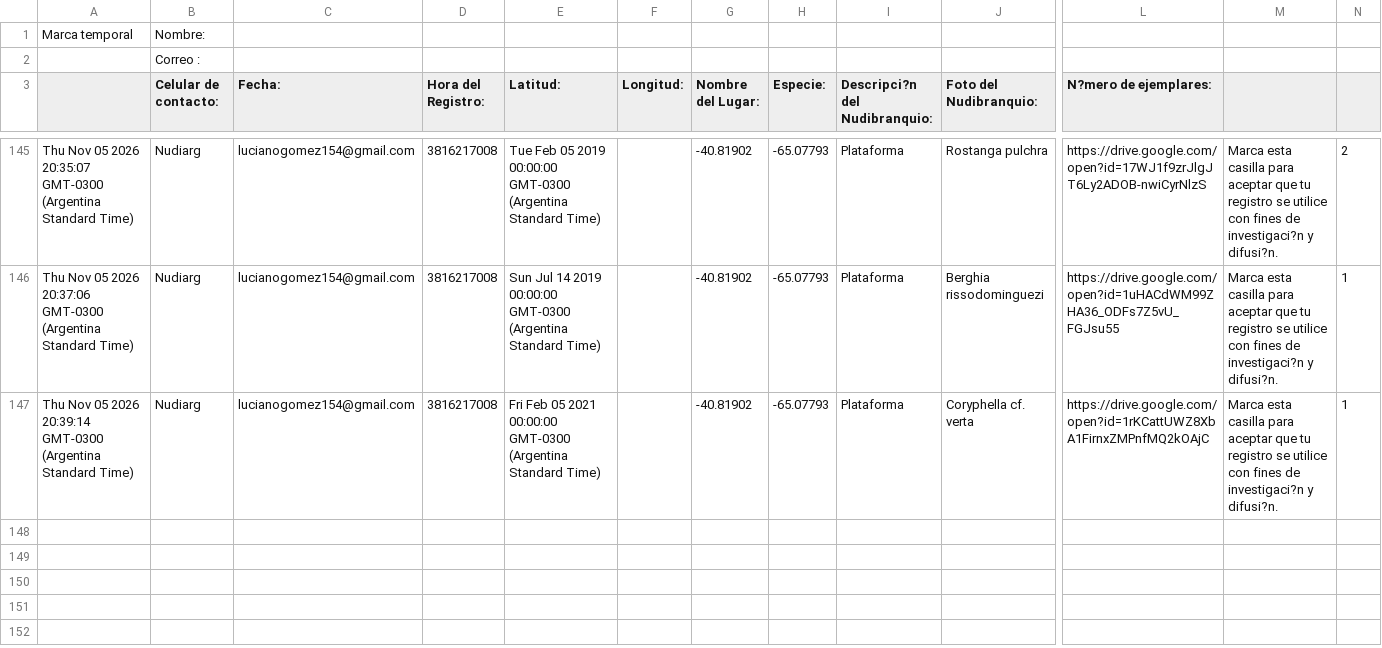
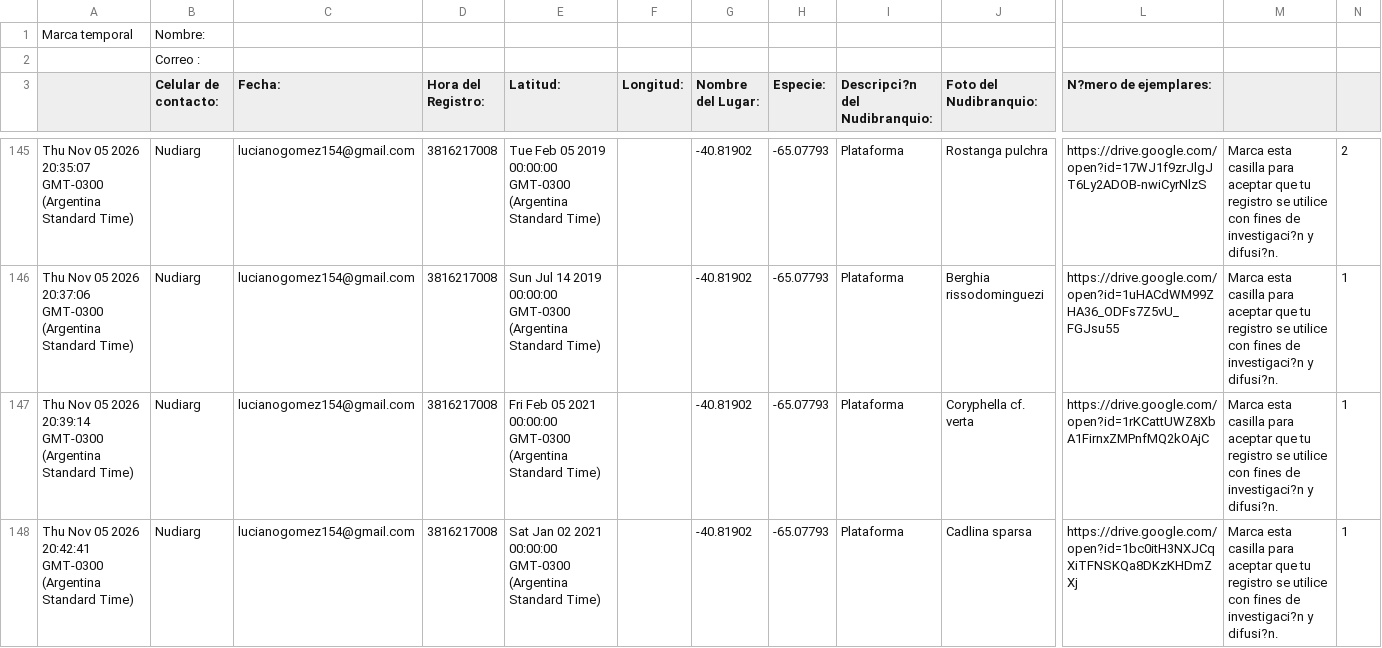
Before and after one commit to NudiArg/MapaNudiArg, a CSV file: registros_nudibranquios.csv, drawn as a sheet; only a part is shown, gaps mark what is left out; rows hold the shown columns only; the diff names each change by its address in the sheet, - before the commit and + after, or states it on an @@ line.

Commit message:
Actualización automática desde Google Sheets

```diff
--- a/registros_nudibranquios.csv
+++ b/registros_nudibranquios.csv
+row 148: Thu Nov 05 2026 20:42:41 GMT-0300 (Argentina Standard Time) | Nudiarg | lucianogomez154@gmail.com | 3816217008 | Sat Jan 02 2021 00:00:00 GMT-0300 (Argentina Standard Time) |  | -40.81902 | -65.07793 | Plataforma | Cadlina sparsa | https://drive.google.com/open?id=1bc0itH3NXJCqXiTFNSKQa8DKzKHDmZXj | Marca esta casilla para aceptar que tu registro se utilice con fines de investigaci?n y difusi?n. | 1
```
